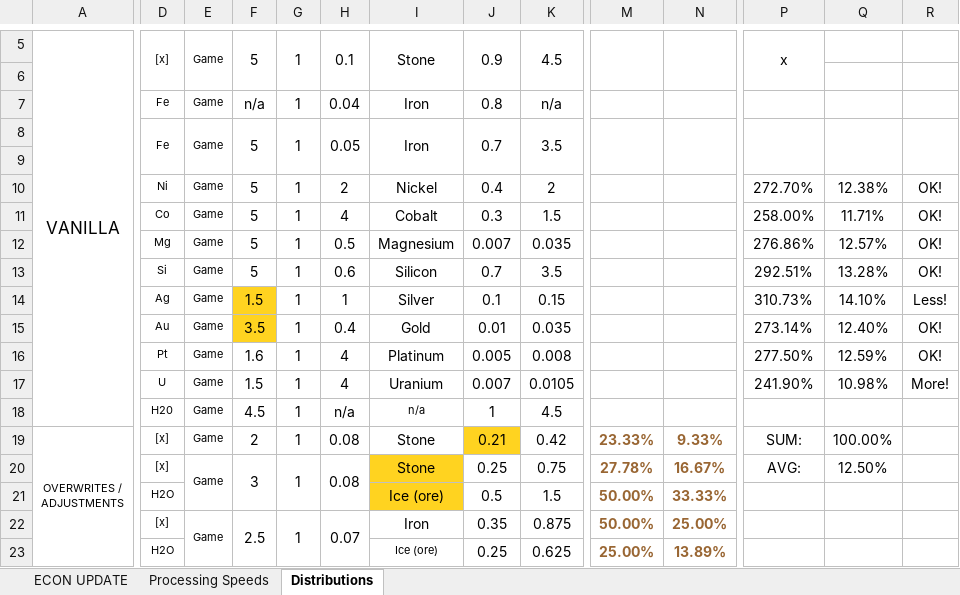
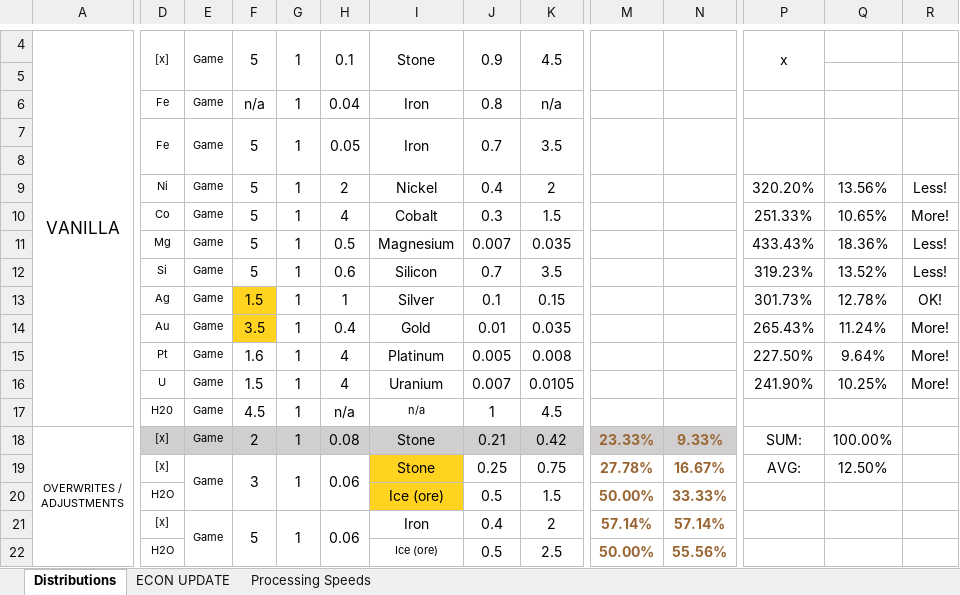
Before and after one commit to dstults/BetterStone, an Excel workbook: Detailed Ore Data.xlsx, sheet Distributions, drawn as a sheet; only a part is shown, gaps mark what is left out; values as stored, in another font and other column widths than the file's, no borders; removed rows and columns are numbered as before the commit, all else as after; rows hold the shown columns only; the diff covers the shown part only; the diff names each change by its address in the sheet, - before the commit and + after, or states it on an @@ line.

```diff
--- a/Detailed Ore Data.xlsx (sheet Distributions)
+++ b/Detailed Ore Data.xlsx (sheet Distributions)
@@ sheet tab order changed: Distributions | ECON UPDATE | Processing Speeds @@
-P9: 272.70%
+P9: 320.20%
-Q9: 12.38%
+Q9: 13.56%
-R9: OK!
+R9: Less!
-P10: 258.00%
+P10: 251.33%
-Q10: 11.71%
+Q10: 10.65%
-R10: OK!
+R10: More!
-P11: 276.86%
+P11: 433.43%
-Q11: 12.57%
+Q11: 18.36%
-R11:R12: OK!
+R11:R12: Less!
-P12: 292.51%
+P12: 319.23%
-Q12: 13.28%
+Q12: 13.52%
-P13: 310.73%
+P13: 301.73%
-Q13: 14.10%
+Q13: 12.78%
-R13: Less!
+R13: OK!
-P14: 273.14%
+P14: 265.43%
-Q14: 12.40%
+Q14: 11.24%
-R14:R15: OK!
+R14:R15: More!
-P15: 277.50%
+P15: 227.50%
-Q15: 12.59%
+Q15: 9.64%
-Q16: 10.98%
+Q16: 10.25%
-D18:I18 fill: none
+D18:I18 fill: #D0CECE
-J18 fill: #FFD320
+J18 fill: #D0CECE
-K18:N18 fill: none
+K18:N18 fill: #D0CECE
-H19: 0.08
+H19: 0.06
-F21: 2.5
+F21: 5
-H21: 0.07
+H21: 0.06
-J21: 0.35
+J21: 0.4
-K21: 0.875
+K21: 2
-M21: 50.00%
+M21: 57.14%
-N21: 25.00%
+N21: 57.14%
-row 23:  | H2O |  |  |  |  | Ice (ore) | 0.25 | 0.625 | 25.00% | 13.89%
+row 22:  | H2O |  |  |  |  | Ice (ore) | 0.5 | 2.5 | 50.00% | 55.56%
```
Also changed, not shown: 10 added rows, 9 removed rows, 81 edited cells, cell formats and merged cells elsewhere in this sheet, sheet Processing Speeds, formulas that keep their value, 3 other files.
